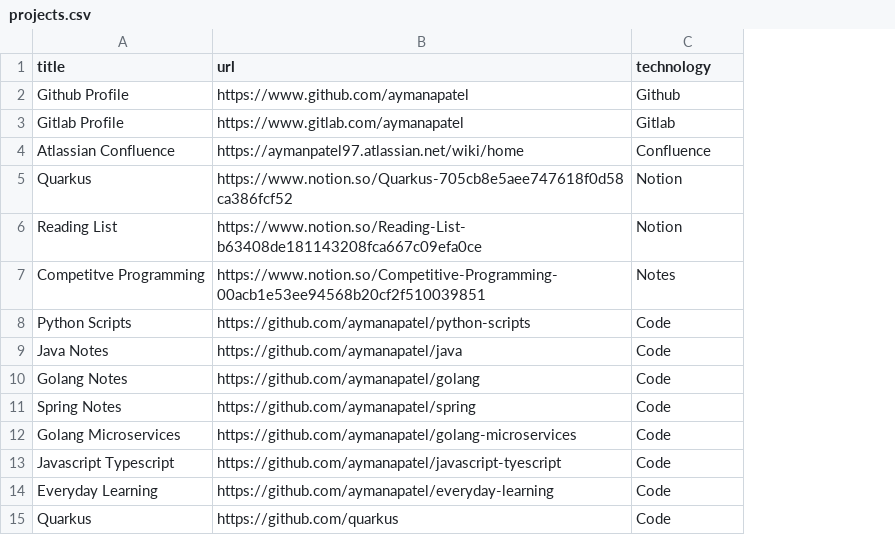
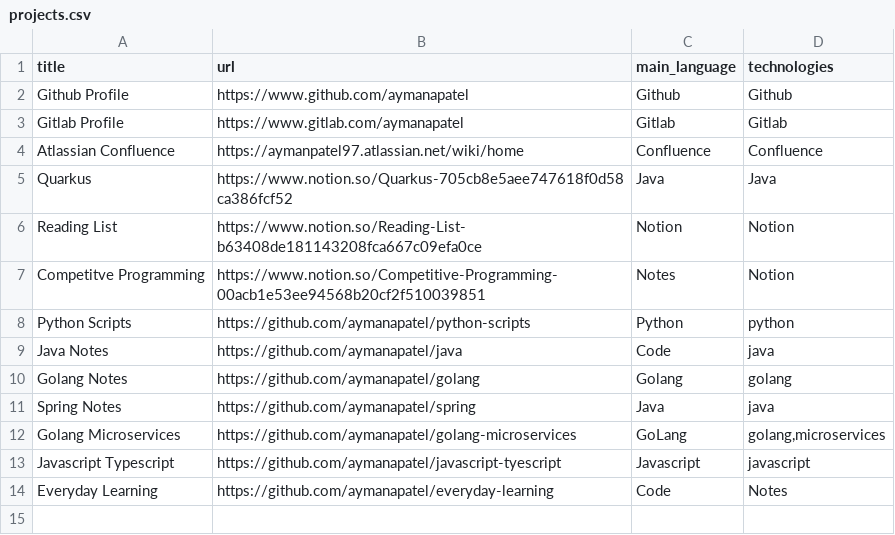
Before and after one commit to aymanapatel/my-notes-algolia, a CSV file: projects.csv, drawn as a sheet; removed rows and columns are numbered as before the commit, all else as after; the diff names each change by its address in the sheet, - before the commit and + after, or states it on an @@ line.

```diff
--- a/projects.csv
+++ b/projects.csv
+column D (technologies), rows 2-14: Github | Gitlab | Confluence | Java | Notion | Notion | python | java | golang | java | golang,microservices | javascript | Notes
-C1: technology
+C1: main_language
-C5 (main_language): Notion
+C5 (main_language): Java
-C8 (main_language): Code
+C8 (main_language): Python
-C10 (main_language): Code
+C10 (main_language): Golang
-C11 (main_language): Code
+C11 (main_language): Java
-C12 (main_language): Code
+C12 (main_language): GoLang
-C13 (main_language): Code
+C13 (main_language): Javascript
-row 15: Quarkus | https://github.com/quarkus | Code
```
Also changed, not shown: 25 other files.
